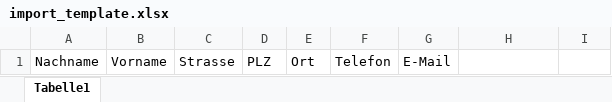
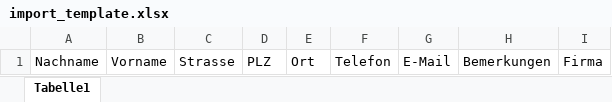
Before and after one commit to Che4ter/specialized-subscription-management-system, an Excel workbook: devdocs/import_template.xlsx, sheet Tabelle1, drawn as a sheet; values as stored, in another font and other column widths than the file's, no borders; the diff names each change by its address in the sheet, - before the commit and + after, or states it on an @@ line.

```diff
--- a/devdocs/import_template.xlsx (sheet Tabelle1)
+++ b/devdocs/import_template.xlsx (sheet Tabelle1)
-H1: (empty)
+H1: Bemerkungen
-I1: (empty)
+I1: Firma
```
Also changed, not shown: 29 other files.
